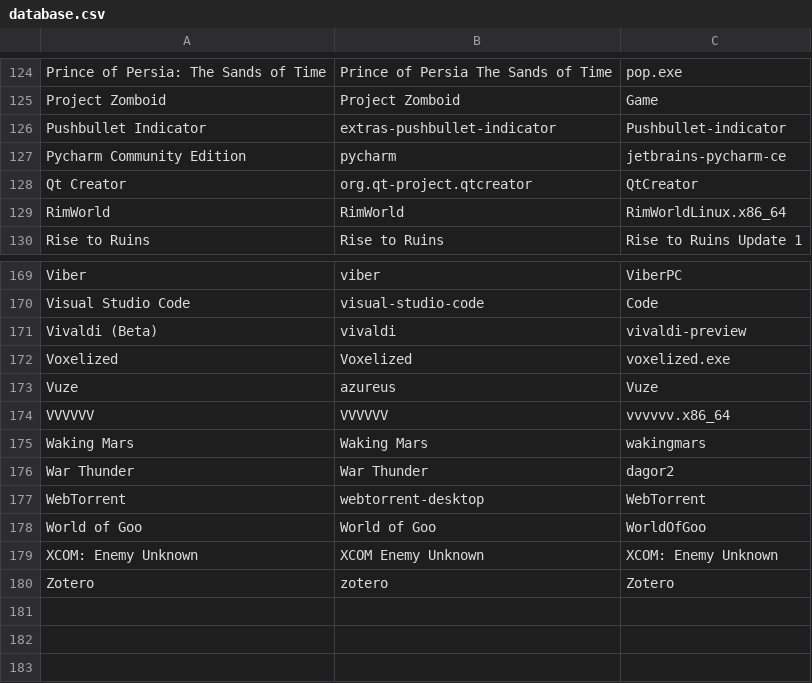
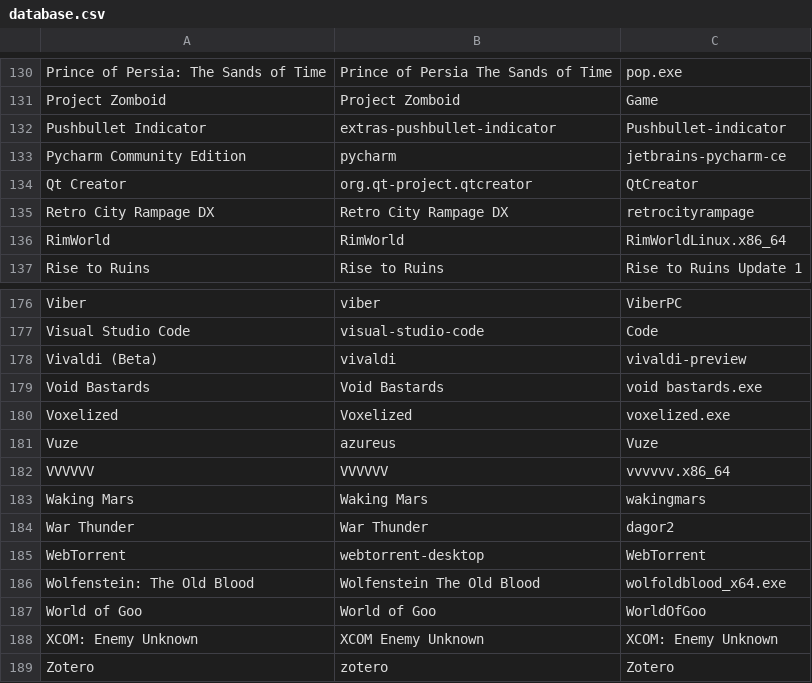
Before and after one commit to bilelmoussaoui/StartupWMClassFixer, a CSV file: database.csv, drawn as a sheet; only a part is shown, gaps mark what is left out; the diff covers the shown part only.

```diff
--- a/database.csv
+++ b/database.csv
@@ -128,2 +134,3 @@ Pycharm Community Edition, pycharm, jetbrains-pycharm-ce
 Qt Creator, org.qt-project.qtcreator, QtCreator
+Retro City Rampage DX, Retro City Rampage DX, retrocityrampage
 RimWorld, RimWorld, RimWorldLinux.x86_64
@@ -171,2 +178,3 @@ Visual Studio Code, visual-studio-code, Code
 Vivaldi (Beta), vivaldi, vivaldi-preview
+Void Bastards, Void Bastards, void bastards.exe
 Voxelized, Voxelized, voxelized.exe
@@ -177,2 +185,3 @@ War Thunder, War Thunder, dagor2
 WebTorrent, webtorrent-desktop, WebTorrent
+Wolfenstein: The Old Blood, Wolfenstein The Old Blood, wolfoldblood_x64.exe
 World of Goo, World of Goo, WorldOfGoo
```
Also changed, not shown: 6 added rows elsewhere in this file.
